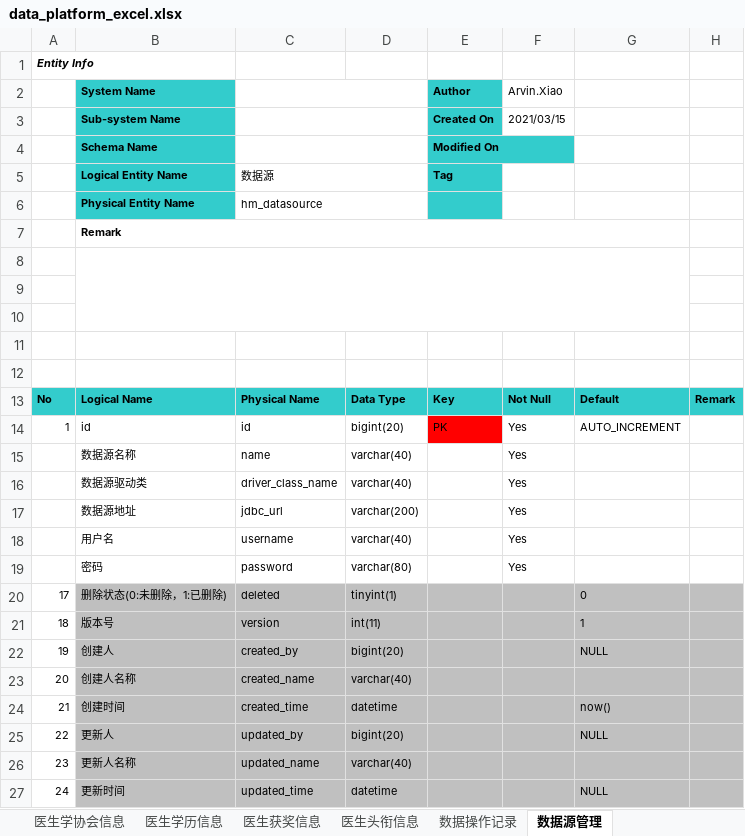
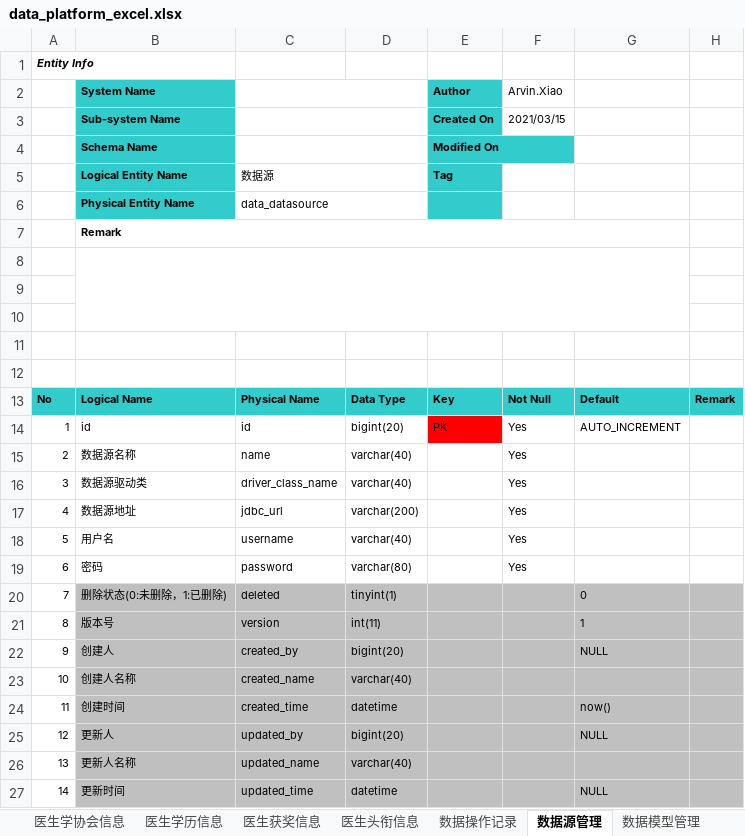
Before and after one commit to arvin-xiao/excel-build-project, an Excel workbook: src/main/resources/data_platform_excel.xlsx, sheet 数据源管理, drawn as a sheet; values as stored, in another font and other column widths than the file's, no borders; the diff names each change by its address in the sheet, - before the commit and + after, or states it on an @@ line.

```diff
--- a/src/main/resources/data_platform_excel.xlsx (sheet 数据源管理)
+++ b/src/main/resources/data_platform_excel.xlsx (sheet 数据源管理)
+sheet tab: 数据模型管理
-C6: hm_datasource
+C6: data_datasource
-A15: (empty)
+A15: 2
-A16: (empty)
+A16: 3
-A17: (empty)
+A17: 4
-A18: (empty)
+A18: 5
-A19: (empty)
+A19: 6
-A20: 17
+A20: 7
-A21: 18
+A21: 8
-A22: 19
+A22: 9
-A23: 20
+A23: 10
-A24: 21
+A24: 11
-A25: 22
+A25: 12
-A26: 23
+A26: 13
-A27: 24
+A27: 14
```
Also changed, not shown: sheet 医生基本信息, sheet 医生学历信息, sheet 医生学协会信息, sheet 数据操作记录, sheet 医生获奖信息, sheet 医生头衔信息, other sheet tabs, 4 other files.
